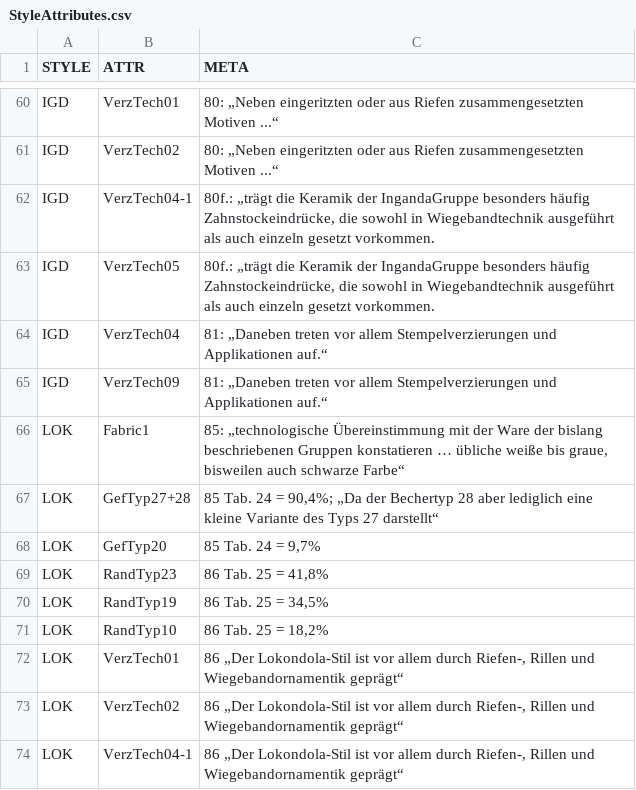
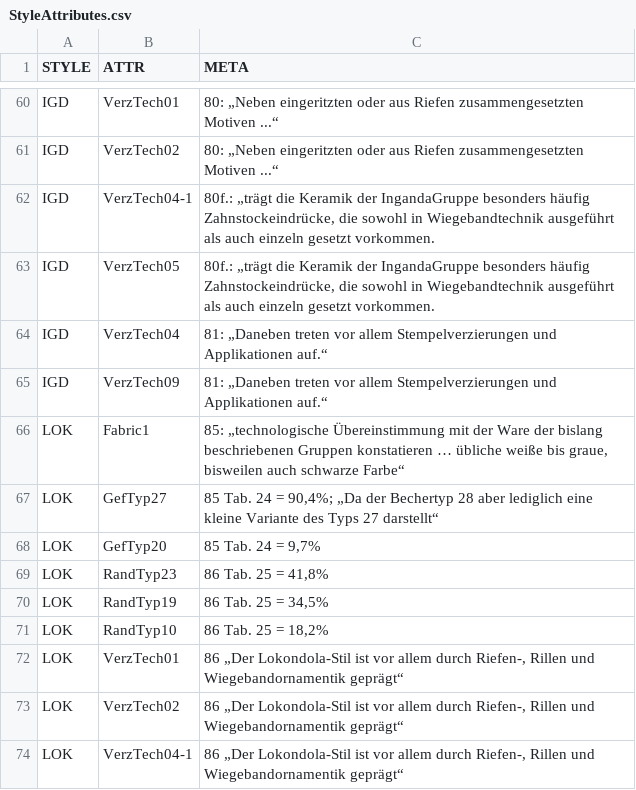
Before and after one commit to dirkseidensticker/ChronoCongo, a CSV file: data/base/StyleAttributes.csv, drawn as a sheet; only a part is shown, gaps mark what is left out; the diff covers the shown part only.

```diff
--- a/data/base/StyleAttributes.csv
+++ b/data/base/StyleAttributes.csv
@@ -72,3 +72,3 @@ IGD,VerzTech09,81: „Daneben treten vor allem Stempelverzierungen und Applikati
 LOK,Fabric1,"85: „technologische Übereinstimmung mit der Ware der bislang beschriebenen Gruppen konstatieren … übliche weiße bis graue, bisweilen auch schwarze Farbe“"
-LOK,GefTyp27+28,"85 Tab. 24 = 90,4%; „Da der Bechertyp 28 aber lediglich eine kleine Variante des Typs 27 darstellt“"
+LOK,GefTyp27,"85 Tab. 24 = 90,4%; „Da der Bechertyp 28 aber lediglich eine kleine Variante des Typs 27 darstellt“"
 LOK,GefTyp20,"85 Tab. 24 = 9,7%"
```
Also changed, not shown: 54 added rows elsewhere in this file, data/processed/CA_export.tsv, 5 other files.
